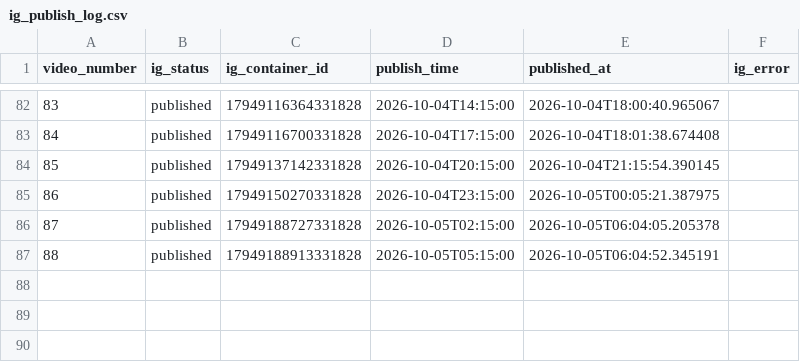
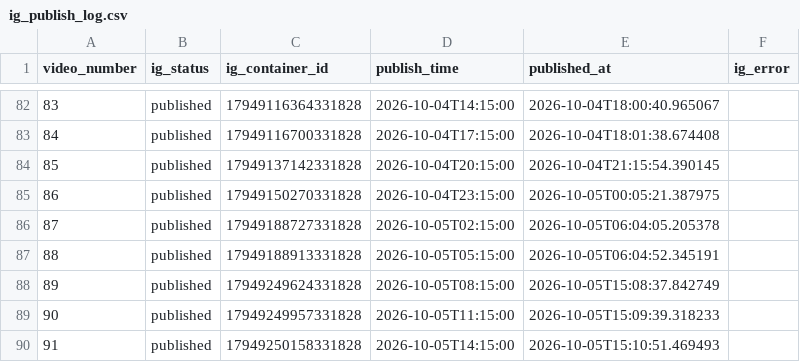
Before and after one commit to Kesava1997/eujobhub-reels-scheduler, a CSV file: ig_publish_log.csv, drawn as a sheet; only a part is shown, gaps mark what is left out.

```diff
--- a/ig_publish_log.csv
+++ b/ig_publish_log.csv
@@ -87 +87,4 @@ video_number,ig_status,ig_container_id,publish_time,published_at,ig_error
 88,published,17949188913331828,2026-10-05T05:15:00,2026-10-05T06:04:52.345191,
+89,published,17949249624331828,2026-10-05T08:15:00,2026-10-05T15:08:37.842749,
+90,published,17949249957331828,2026-10-05T11:15:00,2026-10-05T15:09:39.318233,
+91,published,17949250158331828,2026-10-05T14:15:00,2026-10-05T15:10:51.469493,
```
Also changed, not shown: 1 other file.
